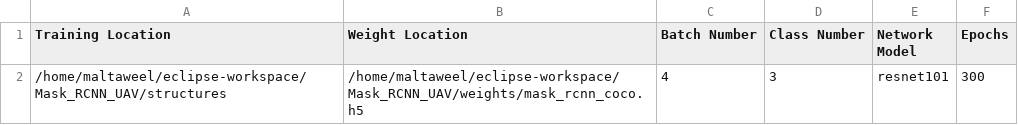
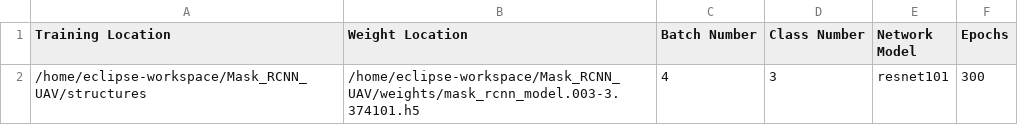
Before and after one commit to maltaweel/Mask_UAV, a CSV file: training_data/training_data.csv, drawn as a sheet.

Commit message:
commit

```diff
--- a/training_data/training_data.csv
+++ b/training_data/training_data.csv
@@ -1,2 +1,2 @@
 Training Location,Weight Location,Batch Number,Class Number,Network Model,Epochs
-/home/maltaweel/eclipse-workspace/Mask_RCNN_UAV/structures,/home/maltaweel/eclipse-workspace/Mask_RCNN_UAV/weights/mask_rcnn_coco.h5,4,3,resnet101,300
+/home/eclipse-workspace/Mask_RCNN_UAV/structures,/home/eclipse-workspace/Mask_RCNN_UAV/weights/mask_rcnn_model.003-3.374101.h5,4,3,resnet101,300
```
